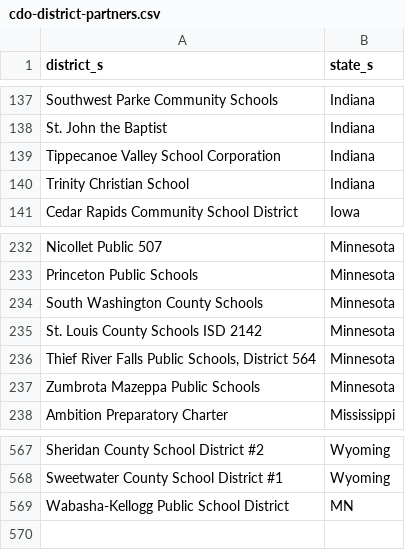
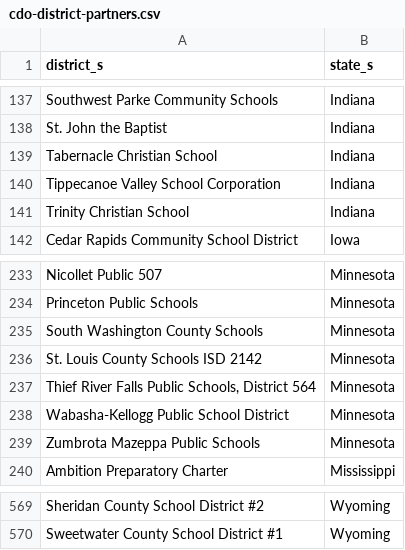
Before and after one commit to rodriguezjorgex/code-dot-org, a CSV file: pegasus/data/cdo-district-partners.csv, drawn as a sheet; only a part is shown, gaps mark what is left out.

```diff
--- a/pegasus/data/cdo-district-partners.csv
+++ b/pegasus/data/cdo-district-partners.csv
@@ -138,2 +138,3 @@ Southwest Parke Community Schools,Indiana
 St. John the Baptist,Indiana
+Tabernacle Christian School,Indiana
 Tippecanoe Valley School Corporation,Indiana
@@ -236,2 +237,3 @@ St. Louis County Schools ISD 2142,Minnesota
 "Thief River Falls Public Schools, District 564",Minnesota
+Wabasha-Kellogg Public School District,Minnesota
 Zumbrota Mazeppa Public Schools,Minnesota
@@ -568,2 +570 @@ Sheridan County School District #2,Wyoming
 Sweetwater County School District #1,Wyoming
-Wabasha-Kellogg Public School District,MN
```
Also changed, not shown: pegasus/data/cdo-supporters.csv.
